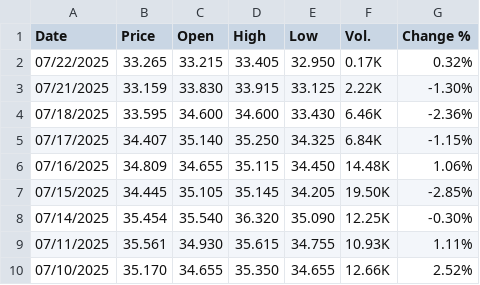
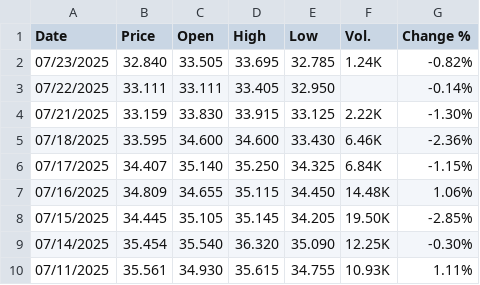
Before and after one commit to rileyhaas25/nat_gas_dashboard, a CSV file: TTF_Daily.csv, drawn as a sheet; only a part is shown; the shorter side is filled out with more unchanged rows.

Commit message:
update prices

```diff
--- a/TTF_Daily.csv
+++ b/TTF_Daily.csv
@@ -1,3 +1,4 @@
 "Date","Price","Open","High","Low","Vol.","Change %"
-"07/22/2025","33.265","33.215","33.405","32.950","0.17K","0.32%"
+"07/23/2025","32.840","33.505","33.695","32.785","1.24K","-0.82%"
+"07/22/2025","33.111","33.111","33.405","32.950","","-0.14%"
 "07/21/2025","33.159","33.830","33.915","33.125","2.22K","-1.30%"
```
Also changed, not shown: HenryHub_Daily.csv, JKM_Daily.csv.
